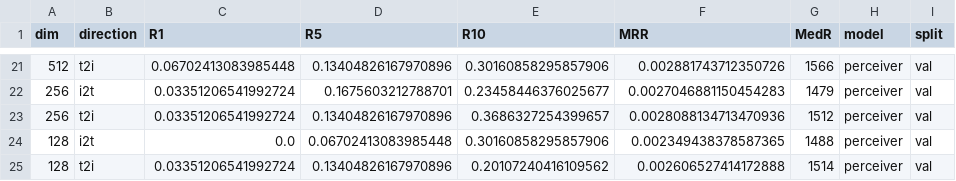
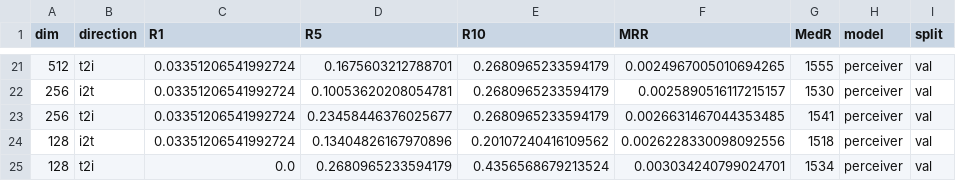
Before and after one commit to Vedaang-Chopra/Edge-Glass, a CSV file: edge_glass_modular/outputs/alignment_eval_final/alignment_metrics_all_models.csv, drawn as a sheet; only a part is shown, gaps mark what is left out; the diff covers the shown part only.

```diff
--- a/edge_glass_modular/outputs/alignment_eval_final/alignment_metrics_all_models.csv
+++ b/edge_glass_modular/outputs/alignment_eval_final/alignment_metrics_all_models.csv
@@ -21,5 +21,5 @@ dim,direction,R1,R5,R10,MRR,MedR,model,split
-512,t2i,0.06702413083985448,0.13404826167970896,0.30160858295857906,0.002881743712350726,1566,perceiver,val
-256,i2t,0.03351206541992724,0.1675603212788701,0.23458446376025677,0.0027046881150454283,1479,perceiver,val
-256,t2i,0.03351206541992724,0.13404826167970896,0.3686327254399657,0.0028088134713470936,1512,perceiver,val
-128,i2t,0.0,0.06702413083985448,0.30160858295857906,0.002349438378587365,1488,perceiver,val
-128,t2i,0.03351206541992724,0.13404826167970896,0.20107240416109562,0.002606527414172888,1514,perceiver,val
+512,t2i,0.03351206541992724,0.1675603212788701,0.2680965233594179,0.0024967005010694265,1555,perceiver,val
+256,i2t,0.03351206541992724,0.10053620208054781,0.2680965233594179,0.0025890516117215157,1530,perceiver,val
+256,t2i,0.03351206541992724,0.23458446376025677,0.2680965233594179,0.0026631467044353485,1541,perceiver,val
+128,i2t,0.03351206541992724,0.13404826167970896,0.20107240416109562,0.0026228330098092556,1518,perceiver,val
+128,t2i,0.0,0.2680965233594179,0.4356568679213524,0.003034240799024701,1534,perceiver,val
```
Also changed, not shown: 35 edited cells elsewhere in this file, edge_glass_modular/outputs/alignment_eval_final/table_4096_detailed.csv, edge_glass_modular/outputs/alignment_eval_final/table_cross_model_comparison.csv, 7 other files.
